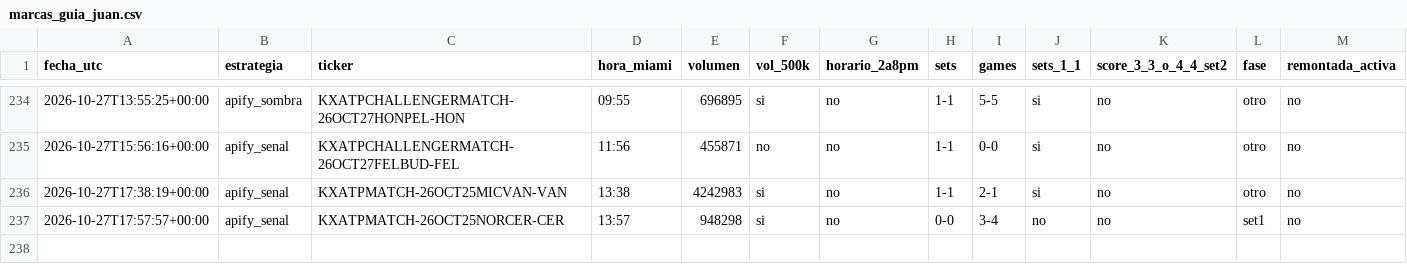
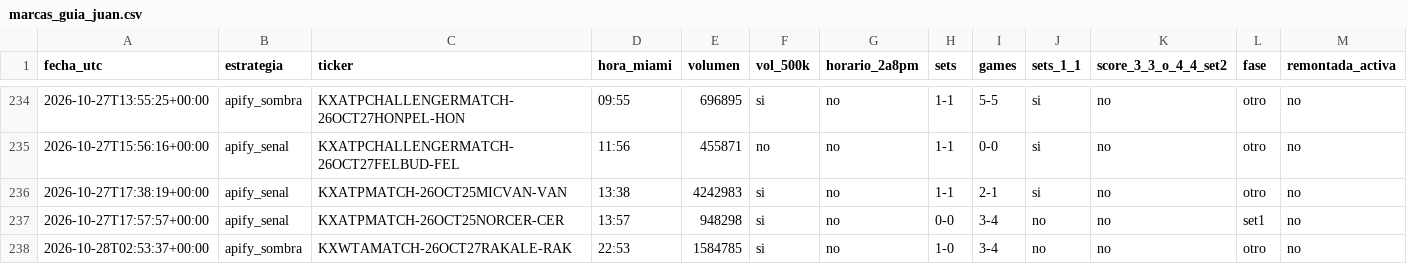
Before and after one commit to dineroforever/tenis-alertas, a CSV file: marcas_guia_juan.csv, drawn as a sheet; only a part is shown, gaps mark what is left out; the diff names each change by its address in the sheet, - before the commit and + after, or states it on an @@ line.

```diff
--- a/marcas_guia_juan.csv
+++ b/marcas_guia_juan.csv
+row 238: 2026-10-28T02:53:37+00:00 | apify_sombra | KXWTAMATCH-26OCT27RAKALE-RAK | 22:53 | 1584785 | si | no | 1-0 | 3-4 | no | no | otro | no
```
Also changed, not shown: candidatos.csv, sombra_entradas.csv, 1 other file.
